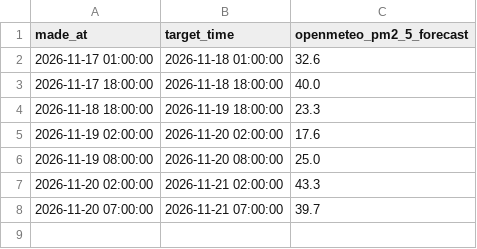
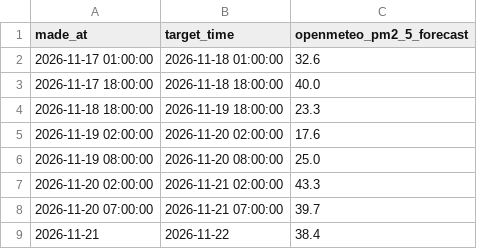
Before and after one commit to Naresh-Kumar17/Air_Quality_Forcasating-, a CSV file: forecast_log.csv, drawn as a sheet.

```diff
--- a/forecast_log.csv
+++ b/forecast_log.csv
@@ -8 +8,2 @@ made_at,target_time,openmeteo_pm2_5_forecast
 2026-11-20 07:00:00,2026-11-21 07:00:00,39.7
+2026-11-21,2026-11-22,38.4
```
Also changed, not shown: live_data.csv.
